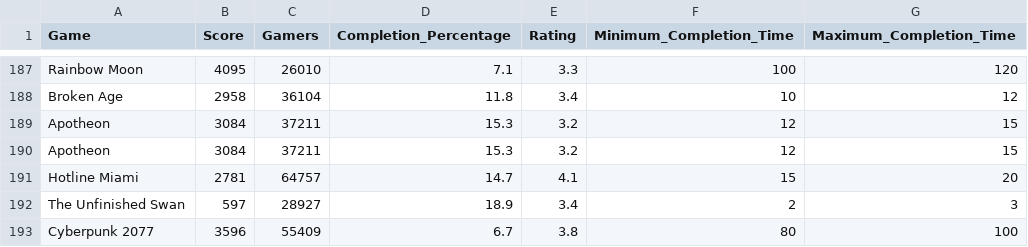
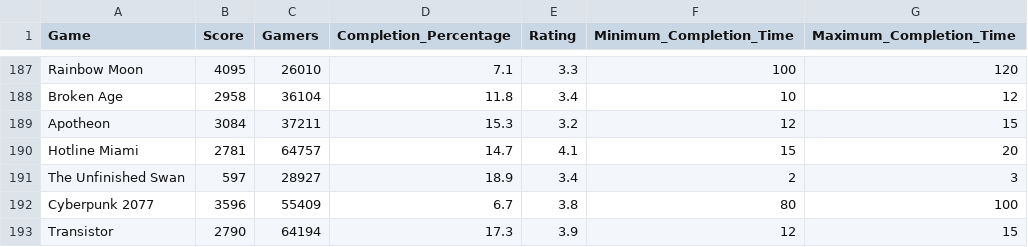
Before and after one commit to syd-cavs/ETL-project, a CSV file: cleaned_games_data.csv, drawn as a sheet; only a part is shown, gaps mark what is left out; the shorter side is filled out with more unchanged rows.

```diff
--- a/cleaned_games_data.csv
+++ b/cleaned_games_data.csv
@@ -189,3 +189,2 @@ Broken Age,2958,36104,11.8,3.4,10,12
 Apotheon,3084,37211,15.3,3.2,12,15
-Apotheon,3084,37211,15.3,3.2,12,15
 Hotline Miami,2781,64757,14.7,4.1,15,20
```
Also changed, not shown: cleaned_combined_data.csv, 1 other file.
